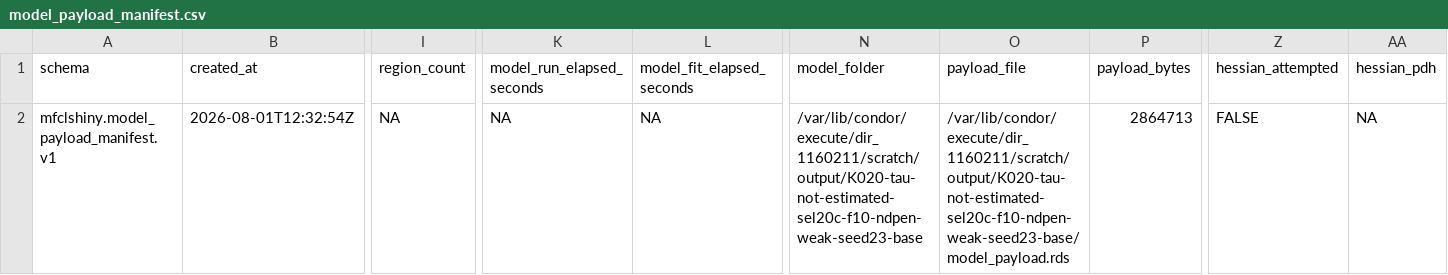
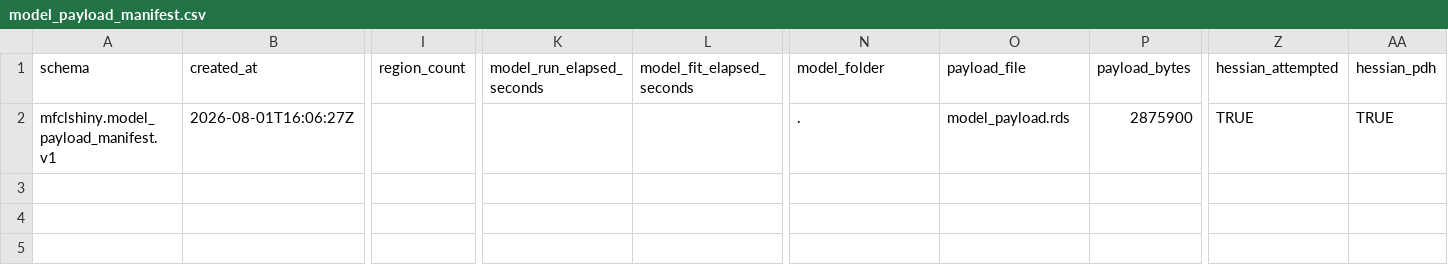
Before and after one commit to PacificCommunity/ofp-sam-bet-2026-diagnostic, a CSV file: results/reference/model_payload_manifest.csv, drawn as a sheet; only a part is shown, gaps mark what is left out; the diff covers the shown part only; the diff names each change by its address in the sheet, - before the commit and + after, or states it on an @@ line.

Commit message:
Bundle standalone runtime and completed Hessian

```diff
--- a/results/reference/model_payload_manifest.csv
+++ b/results/reference/model_payload_manifest.csv
-B2 (created_at): 2026-08-01T12:32:54Z
+B2 (created_at): 2026-08-01T16:06:27Z
-I2 (region_count): NA
+I2 (region_count): (empty)
-K2 (model_run_elapsed_seconds): NA
+K2 (model_run_elapsed_seconds): (empty)
-L2 (model_fit_elapsed_seconds): NA
+L2 (model_fit_elapsed_seconds): (empty)
-N2 (model_folder): /var/lib/condor/execute/dir_1160211/scratch/output/K020-tau-not-estimated-sel20c-f10-ndpen-weak-seed23-base
+N2 (model_folder): .
-O2 (payload_file): /var/lib/condor/execute/dir_1160211/scratch/output/K020-tau-not-estimated-sel20c-f10-ndpen-weak-seed23-base/model_payload.rds
+O2 (payload_file): model_payload.rds
-P2 (payload_bytes): 2864713
+P2 (payload_bytes): 2875900
-Z2 (hessian_attempted): FALSE
+Z2 (hessian_attempted): TRUE
-AA2 (hessian_pdh): NA
+AA2 (hessian_pdh): TRUE
```
Also changed, not shown: 6 edited cells elsewhere in this file, 27 other files.
